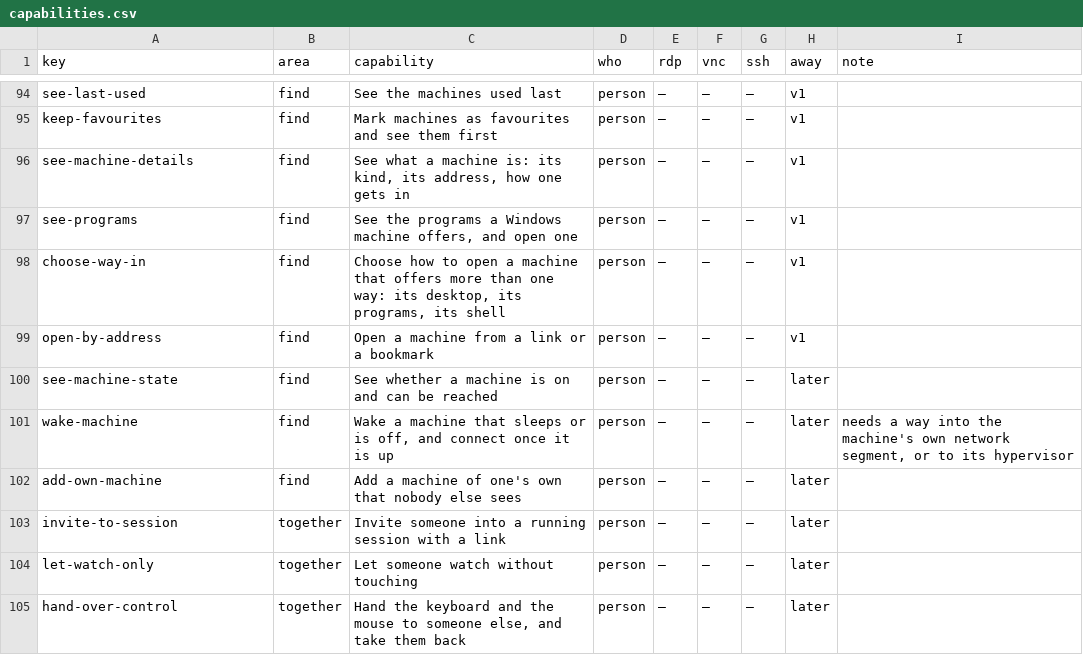
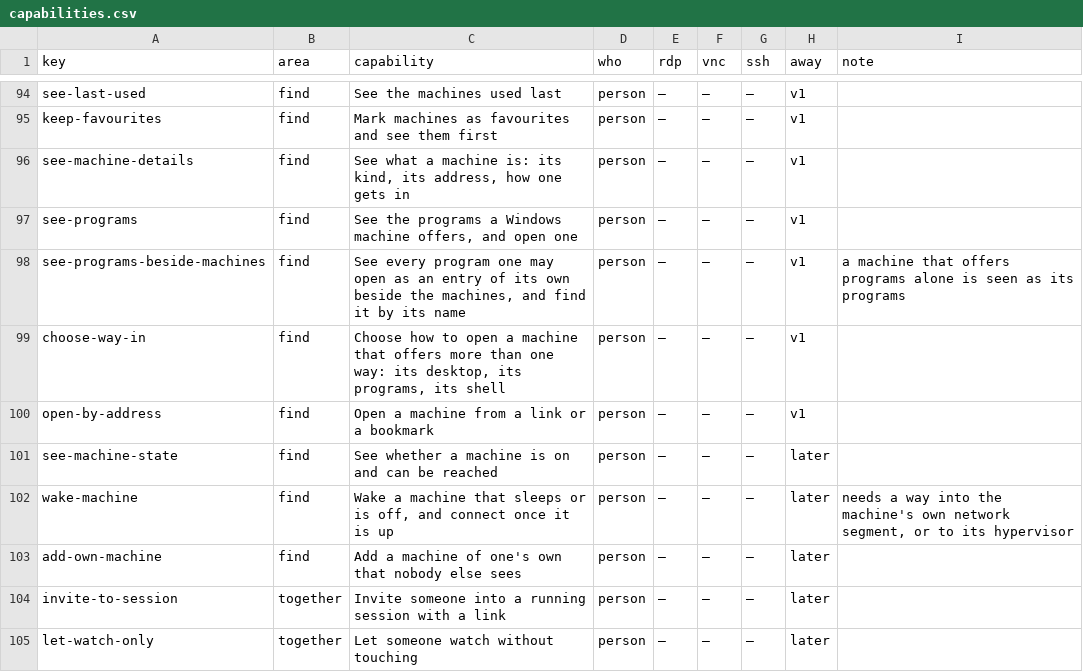
Before and after one commit to nalet/away, a CSV file: spec/capabilities/capabilities.csv, drawn as a sheet; only a part is shown, gaps mark what is left out; the shorter side is filled out with more unchanged rows.

Commit message:
Home shows every program as an entry of its own, beside the machines, in the files' order
The owner asked to see the programs themselves, as the web client of a
Windows farm shows them: each program a tile beside the desktops. Until now
a program was something inside its machine, seen on the machine's page.

- Home: every program of a machine has a tile in the machine's groups,
  after the machines, named with its machine. A machine that offers programs
  and neither a desktop nor a shell has no tile of its own: it is seen as
  its programs. The field finds a program by its name. A program's tile
  leads to its machine's page; nothing is opened yet.
- The order is the files' own, as the specification says it: the files in
  the order of their names, machines and programs as they are written, and
  a group where a machine first names it. The register no longer puts
  anything in the order of its name.
- The specification: a new capability for it, delivered by package 5 and
  carried by the pages and the server; home's three drawings show the
  programs of a machine as tiles, and the chapter says how.

```diff
--- a/spec/capabilities/capabilities.csv
+++ b/spec/capabilities/capabilities.csv
@@ -97,2 +97,3 @@ see-machine-details,find,"See what a machine is: its kind, its address, how one
 see-programs,find,"See the programs a Windows machine offers, and open one",person,—,—,—,v1,
+see-programs-beside-machines,find,"See every program one may open as an entry of its own beside the machines, and find it by its name",person,—,—,—,v1,"a machine that offers programs alone is seen as its programs"
 choose-way-in,find,"Choose how to open a machine that offers more than one way: its desktop, its programs, its shell",person,—,—,—,v1,
```
Also changed, not shown: spec/architecture/carries.csv, spec/capabilities/expectations.csv, 29 other files.
